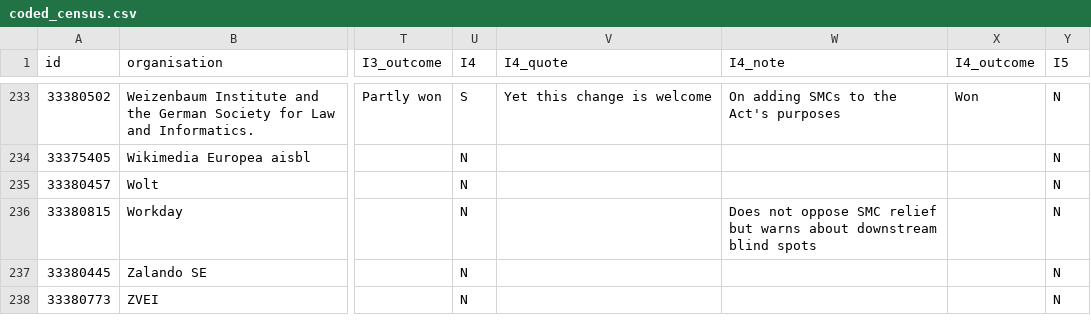
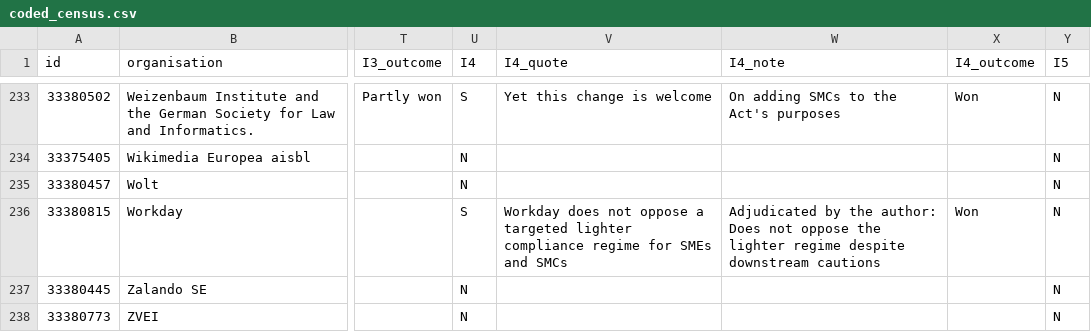
Before and after one commit to hetnileshitaliya-sys/who-rewrote-the-eu-ai-act, a CSV file: data/coded_census.csv, drawn as a sheet; only a part is shown, gaps mark what is left out; the diff covers the shown part only; the diff names each change by its address in the sheet, - before the commit and + after, or states it on an @@ line.

```diff
--- a/data/coded_census.csv
+++ b/data/coded_census.csv
-U236 (I4): N
+U236 (I4): S
-V236 (I4_quote): (empty)
+V236 (I4_quote): Workday does not oppose a targeted lighter compliance regime for SMEs and SMCs
-W236 (I4_note): Does not oppose SMC relief but warns about downstream blind spots
+W236 (I4_note): Adjudicated by the author: Does not oppose the lighter regime despite downstream cautions
-X236 (I4_outcome): (empty)
+X236 (I4_outcome): Won
```
Also changed, not shown: 34 edited cells elsewhere in this file, data/positions_long.csv, data/verification_sheet.csv, 8 other files.
